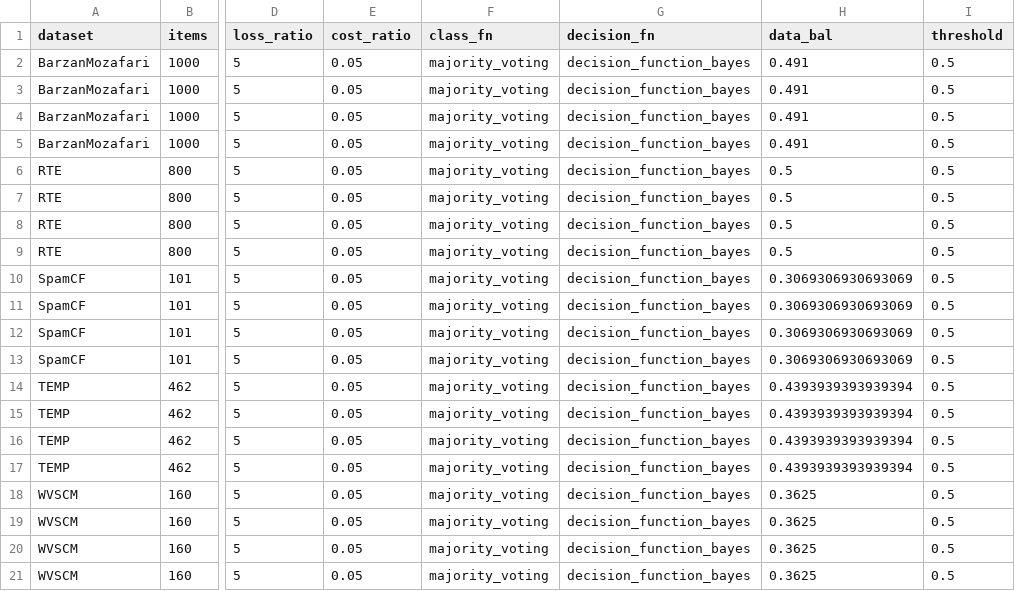
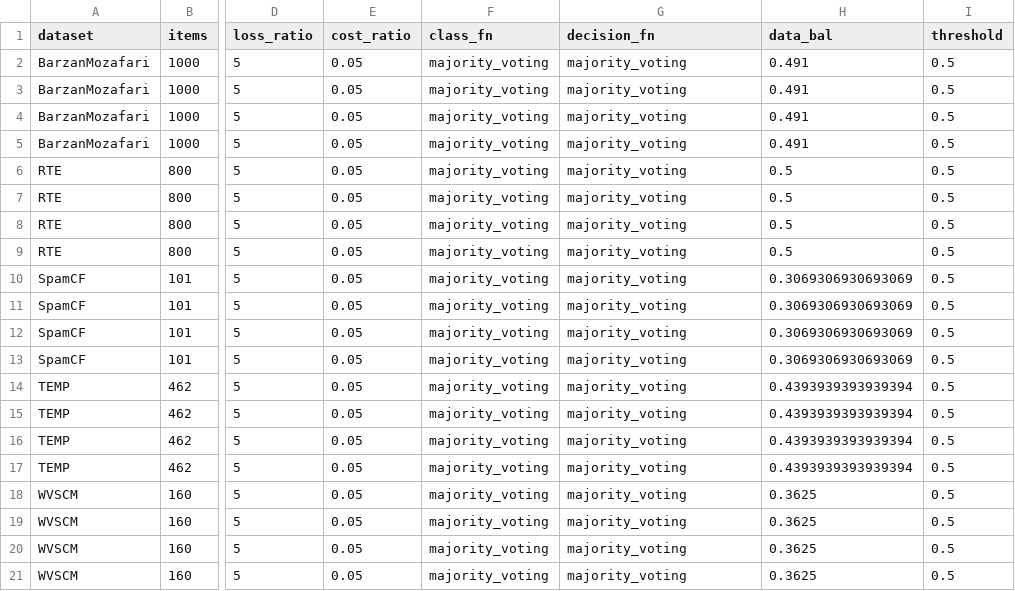
Before and after one commit to pmaglione/classification_model, a CSV file: results/real_world/all_mv.csv, drawn as a sheet; only a part is shown, gaps mark what is left out; the diff names each change by its address in the sheet, - before the commit and + after, or states it on an @@ line.

```diff
--- a/results/real_world/all_mv.csv
+++ b/results/real_world/all_mv.csv
-G2:G21 (decision_fn): decision_function_bayes
+G2:G21 (decision_fn): majority_voting
```
Also changed, not shown: results/real_world/all_break_tie.csv, 21 other files.
